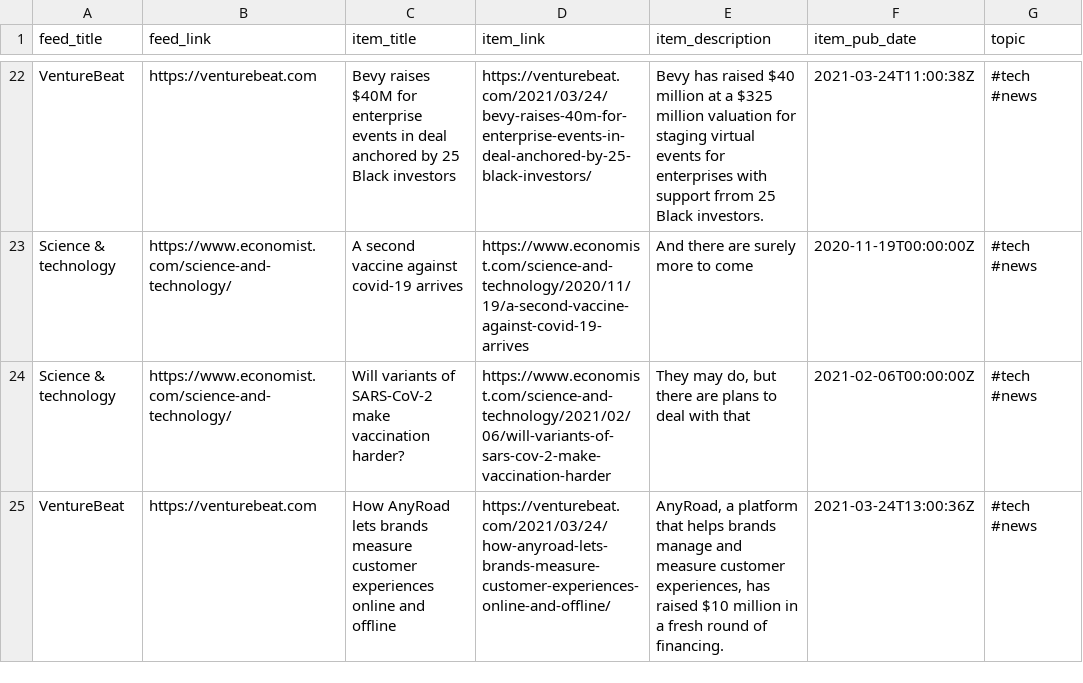
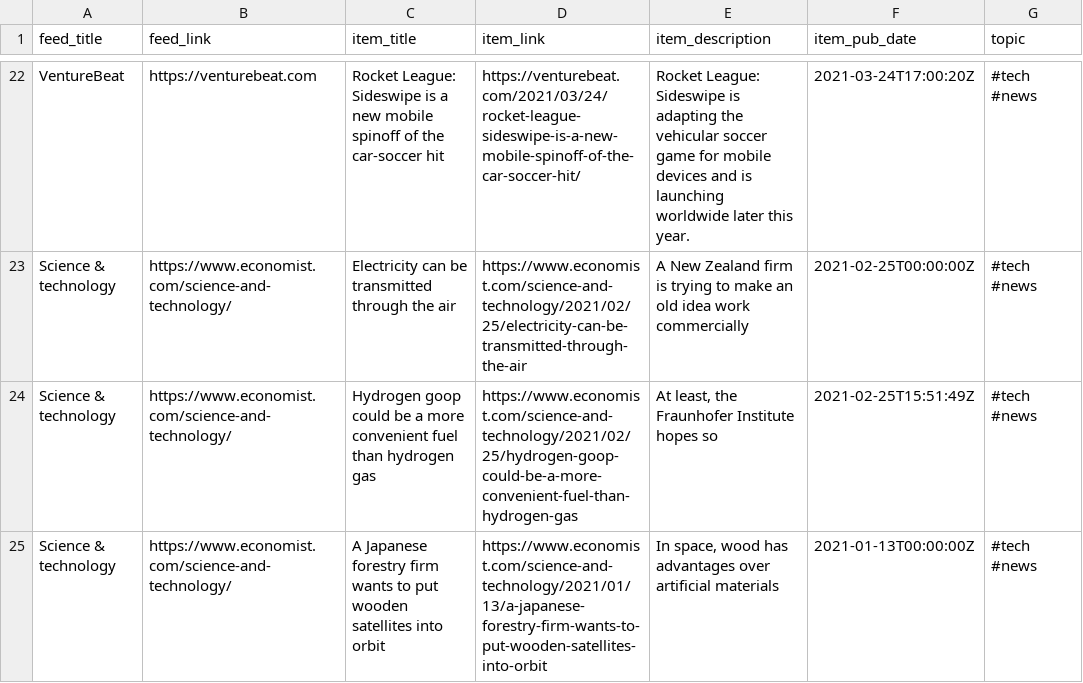
Before and after one commit to bryanwhiting/dsnews, a CSV file: output/random_articles.csv, drawn as a sheet; only a part is shown, gaps mark what is left out; removed rows and columns are numbered as before the commit, all else as after; the diff covers the shown part only; the diff names each change by its address in the sheet, - before the commit and + after, or states it on an @@ line.

```diff
--- a/output/random_articles.csv
+++ b/output/random_articles.csv
-C22 (item_title): Bevy raises $40M for enterprise events in deal anchored by 25 Black investors
+C22 (item_title): Rocket League: Sideswipe is a new mobile spinoff of the car-soccer hit
-D22 (item_link): https://venturebeat.com/2021/03/24/bevy-raises-40m-for-enterprise-events-in-deal-anchored-by-25-black-investors/
+D22 (item_link): https://venturebeat.com/2021/03/24/rocket-league-sideswipe-is-a-new-mobile-spinoff-of-the-car-soccer-hit/
-E22 (item_description): Bevy has raised $40 million at a $325 million valuation for staging virtual events for enterprises with support frrom 25 Black investors.
+E22 (item_description): Rocket League: Sideswipe is adapting the vehicular soccer game for mobile devices and is launching worldwide later this year.
-F22 (item_pub_date): 2021-03-24T11:00:38Z
+F22 (item_pub_date): 2021-03-24T17:00:20Z
-C23 (item_title): A second vaccine against covid-19 arrives
+C23 (item_title): Electricity can be transmitted through the air
-D23 (item_link): https://www.economist.com/science-and-technology/2020/11/19/a-second-vaccine-against-covid-19-arrives
+D23 (item_link): https://www.economist.com/science-and-technology/2021/02/25/electricity-can-be-transmitted-through-the-air
-E23 (item_description): And there are surely more to come
+E23 (item_description): A New Zealand firm is trying to make an old idea work commercially
-F23 (item_pub_date): 2020-11-19T00:00:00Z
+F23 (item_pub_date): 2021-02-25T00:00:00Z
+row 24: Science & technology | https://www.economist.com/science-and-technology/ | Hydrogen goop could be a more convenient fuel than hydrogen gas | https://www.economist.com/science-and-technology/2021/02/25/hydrogen-goop-could-be-a-more-convenient-fuel-than-hydrogen-gas | At least, the Fraunhofer Institute hopes so | 2021-02-25T15:51:49Z | #tech #news
-C25 (item_title): Will variants of SARS-CoV-2 make vaccination harder?
+C25 (item_title): A Japanese forestry firm wants to put wooden satellites into orbit
-D25 (item_link): https://www.economist.com/science-and-technology/2021/02/06/will-variants-of-sars-cov-2-make-vaccination-harder
+D25 (item_link): https://www.economist.com/science-and-technology/2021/01/13/a-japanese-forestry-firm-wants-to-put-wooden-satellites-into-orbit
-E25 (item_description): They may do, but there are plans to deal with that
+E25 (item_description): In space, wood has advantages over artificial materials
-F25 (item_pub_date): 2021-02-06T00:00:00Z
+F25 (item_pub_date): 2021-01-13T00:00:00Z
-row 25: VentureBeat | https://venturebeat.com | How AnyRoad lets brands measure customer experiences online and offline | https://venturebeat.com/2021/03/24/how-anyroad-lets-brands-measure-customer-experiences-online-and-offline/ | AnyRoad, a platform that helps brands manage and measure customer experiences, has raised $10 million in a fresh round of financing. | 2021-03-24T13:00:36Z | #tech #news
```
Also changed, not shown: 8 added rows, 8 removed rows and 46 edited cells elsewhere in this file, 2 other files.
